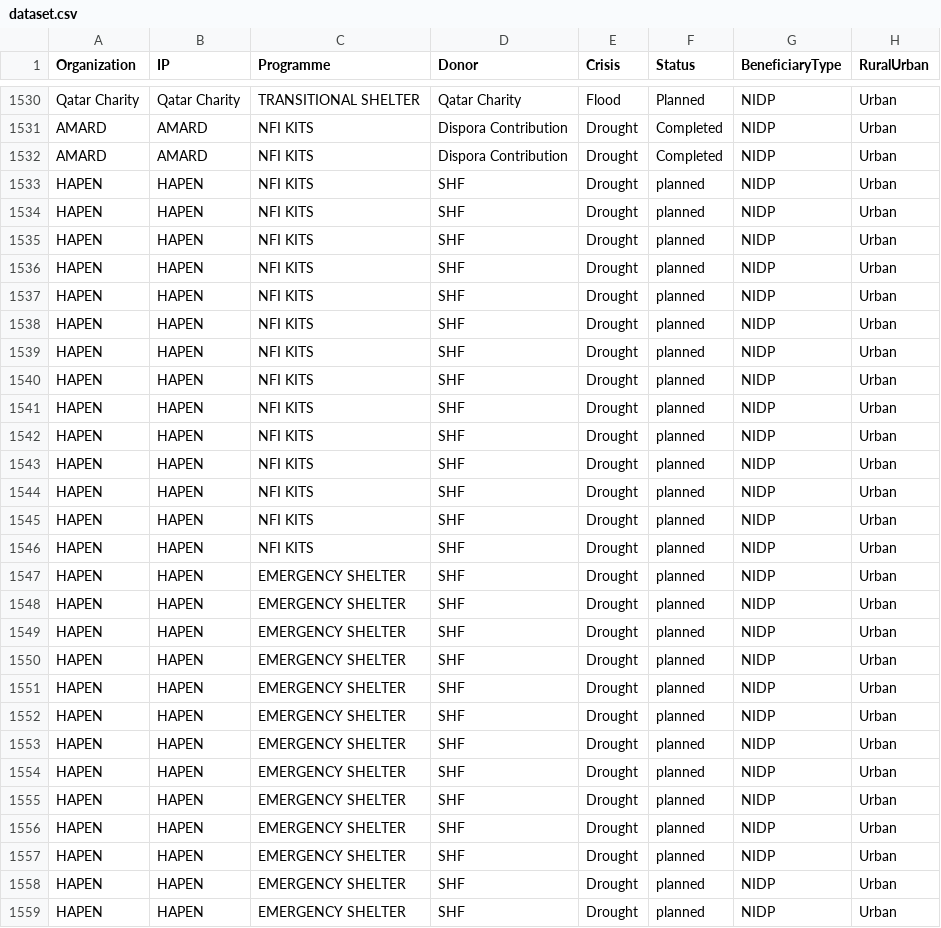
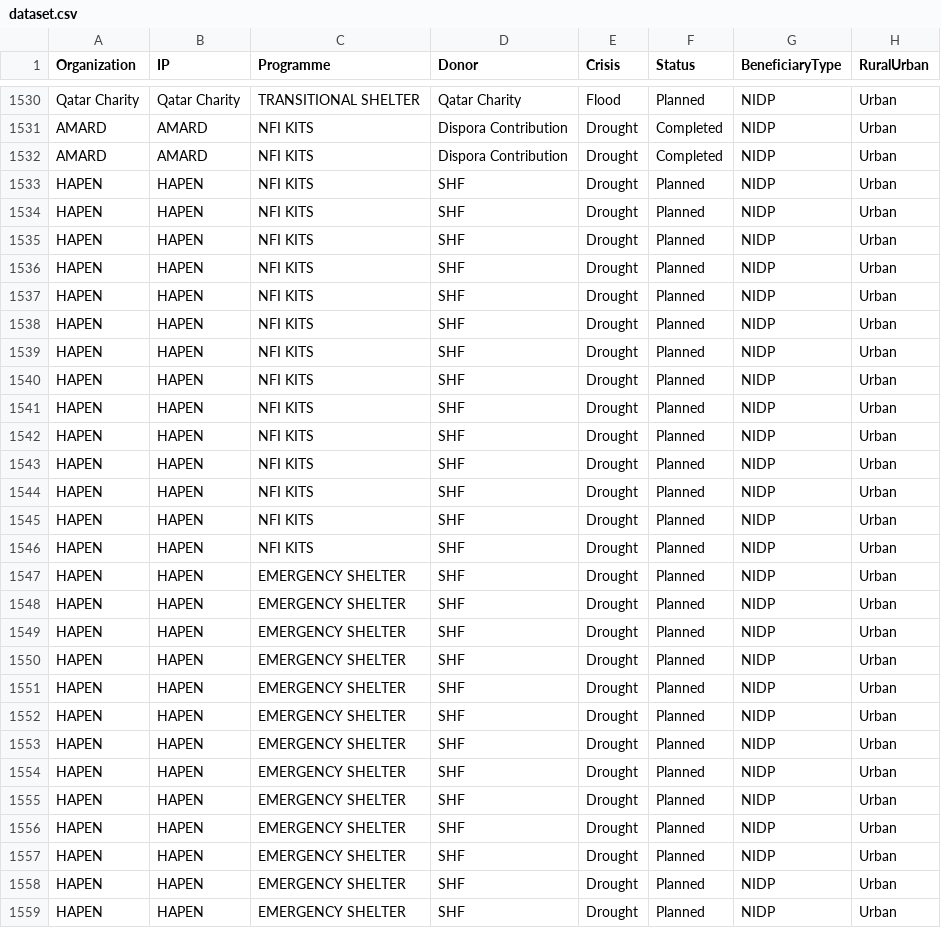
Before and after one commit to Shelter-Cluster-Somalia/5WSC, a CSV file: data/dataset.csv, drawn as a sheet; only a part is shown, gaps mark what is left out; the diff covers the shown part only; the diff names each change by its address in the sheet, - before the commit and + after, or states it on an @@ line.

Commit message:
Update dataset.csv

```diff
--- a/data/dataset.csv
+++ b/data/dataset.csv
-F1533:F1559 (Status): planned
+F1533:F1559 (Status): Planned
```
Also changed, not shown: 1 edited cell elsewhere in this file.
